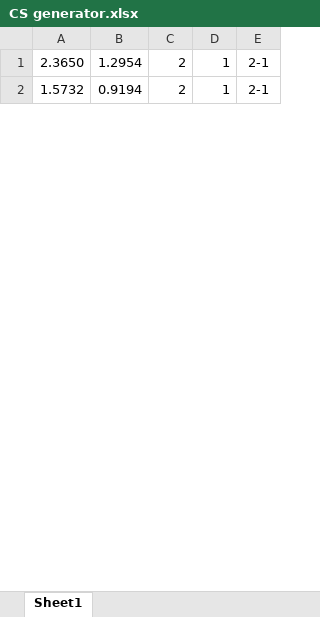
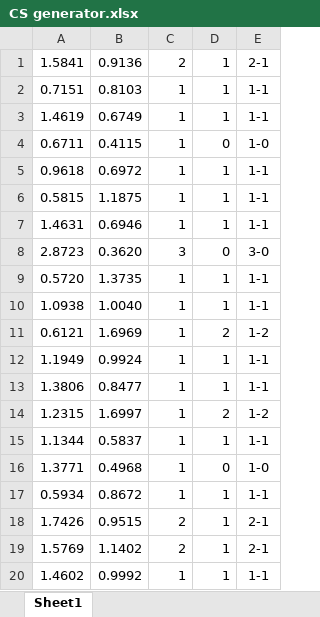
Before and after one commit to gitboyzorro5/FDAS, an Excel workbook: CS generator.xlsx, sheet Sheet1, drawn as a sheet; only a part is shown; values as stored, in another font and other column widths than the file's, no borders; addresses are those after the commit; the diff covers the shown part only; the diff names each change by its address in the sheet, - before the commit and + after, or states it on an @@ line.

```diff
--- a/CS generator.xlsx (sheet Sheet1)
+++ b/CS generator.xlsx (sheet Sheet1)
-A1: 2.3650
+A1: 1.5841
-B1: 1.2954
+B1: 0.9136
+row 2: 0.7151 | 0.8103 | 1 | 1 | 1-1
+row 3: 1.4619 | 0.6749 | 1 | 1 | 1-1
+row 4: 0.6711 | 0.4115 | 1 | 0 | 1-0
+row 5: 0.9618 | 0.6972 | 1 | 1 | 1-1
+row 6: 0.5815 | 1.1875 | 1 | 1 | 1-1
+row 7: 1.4631 | 0.6946 | 1 | 1 | 1-1
+row 8: 2.8723 | 0.3620 | 3 | 0 | 3-0
+row 9: 0.5720 | 1.3735 | 1 | 1 | 1-1
+row 10: 1.0938 | 1.0040 | 1 | 1 | 1-1
+row 11: 0.6121 | 1.6969 | 1 | 2 | 1-2
+row 12: 1.1949 | 0.9924 | 1 | 1 | 1-1
+row 13: 1.3806 | 0.8477 | 1 | 1 | 1-1
+row 14: 1.2315 | 1.6997 | 1 | 2 | 1-2
+row 15: 1.1344 | 0.5837 | 1 | 1 | 1-1
+row 16: 1.3771 | 0.4968 | 1 | 0 | 1-0
+row 17: 0.5934 | 0.8672 | 1 | 1 | 1-1
-A18: 1.5732
+A18: 1.7426
-B18: 0.9194
+B18: 0.9515
+row 19: 1.5769 | 1.1402 | 2 | 1 | 2-1
+row 20: 1.4602 | 0.9992 | 1 | 1 | 1-1
```
Also changed, not shown: 141 added rows, 4 removed rows and 36 edited cells elsewhere in this sheet, formulas that keep their value, myodds.xlsx, 3 other files.
